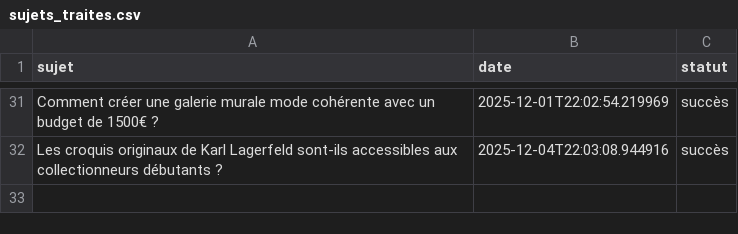
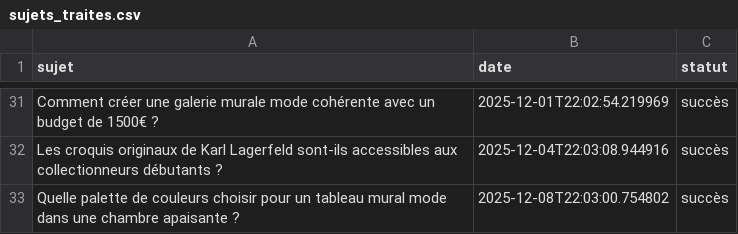
Before and after one commit to Metalosmose21/Mode-2, a CSV file: sujets_traites.csv, drawn as a sheet; only a part is shown, gaps mark what is left out.

```diff
--- a/sujets_traites.csv
+++ b/sujets_traites.csv
@@ -32 +32,2 @@ Comment créer une galerie murale mode cohérente avec un budget de 1500€ ?,20
 Les croquis originaux de Karl Lagerfeld sont-ils accessibles aux collectionneurs débutants ?,2025-12-04T22:03:08.944916,succès
+Quelle palette de couleurs choisir pour un tableau mural mode dans une chambre apaisante ?,2025-12-08T22:03:00.754802,succès
```
Also changed, not shown: sujets.csv.
